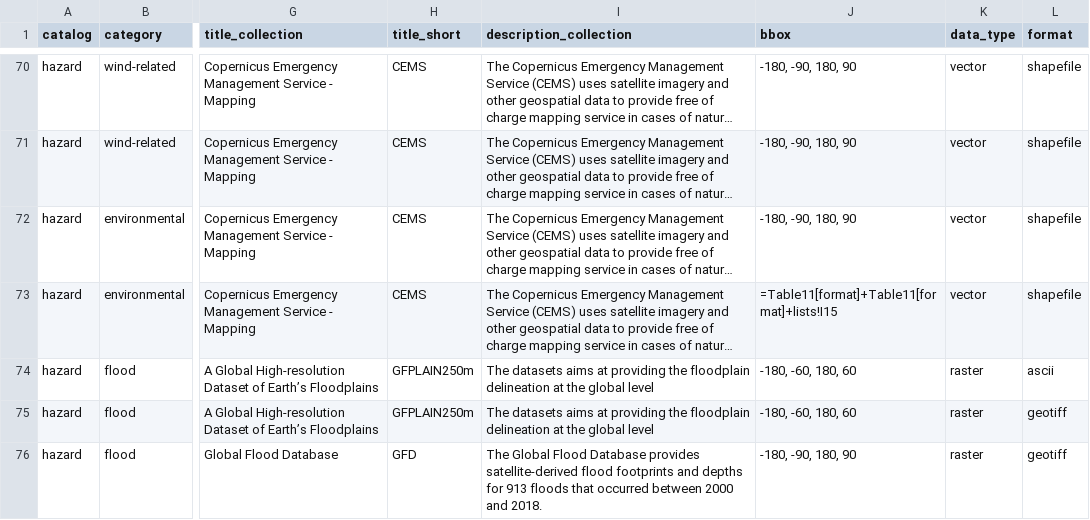
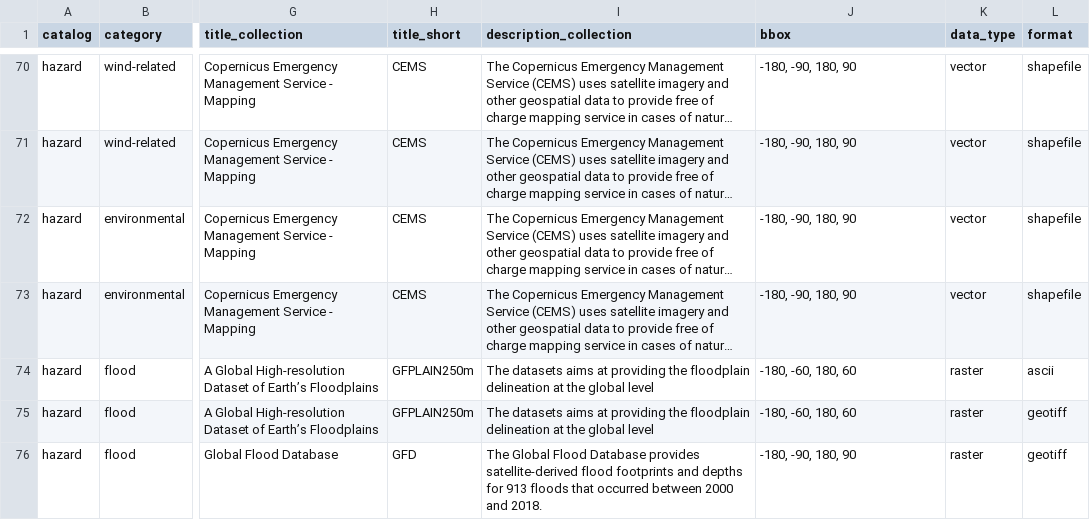
Before and after one commit to climate-risk-data/climate-risk-stac, a CSV file: csv/hazard.csv, drawn as a sheet; only a part is shown, gaps mark what is left out; long unchanged cells end in …; the diff names each change by its address in the sheet, - before the commit and + after, or states it on an @@ line.

```diff
--- a/csv/hazard.csv
+++ b/csv/hazard.csv
-J73 (bbox): =Table11[format]+Table11[format]+lists!I15
+J73 (bbox): -180, -90, 180, 90
```
Also changed, not shown: 46 other files.
